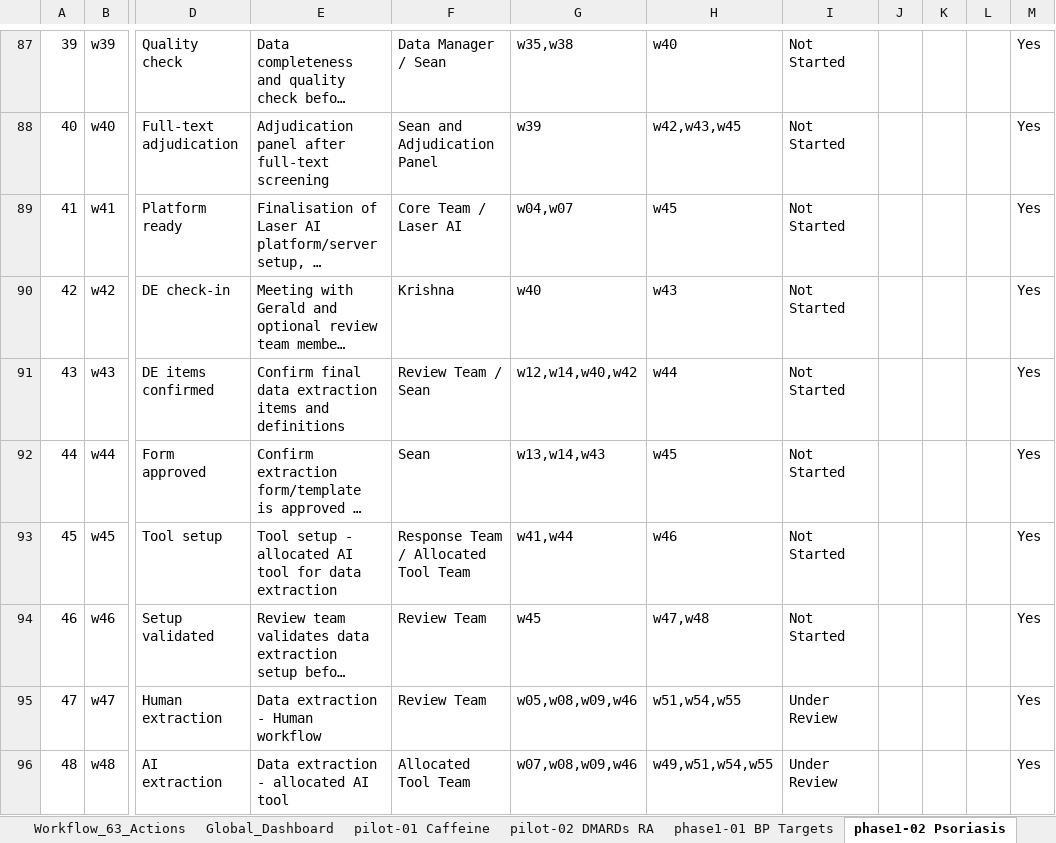
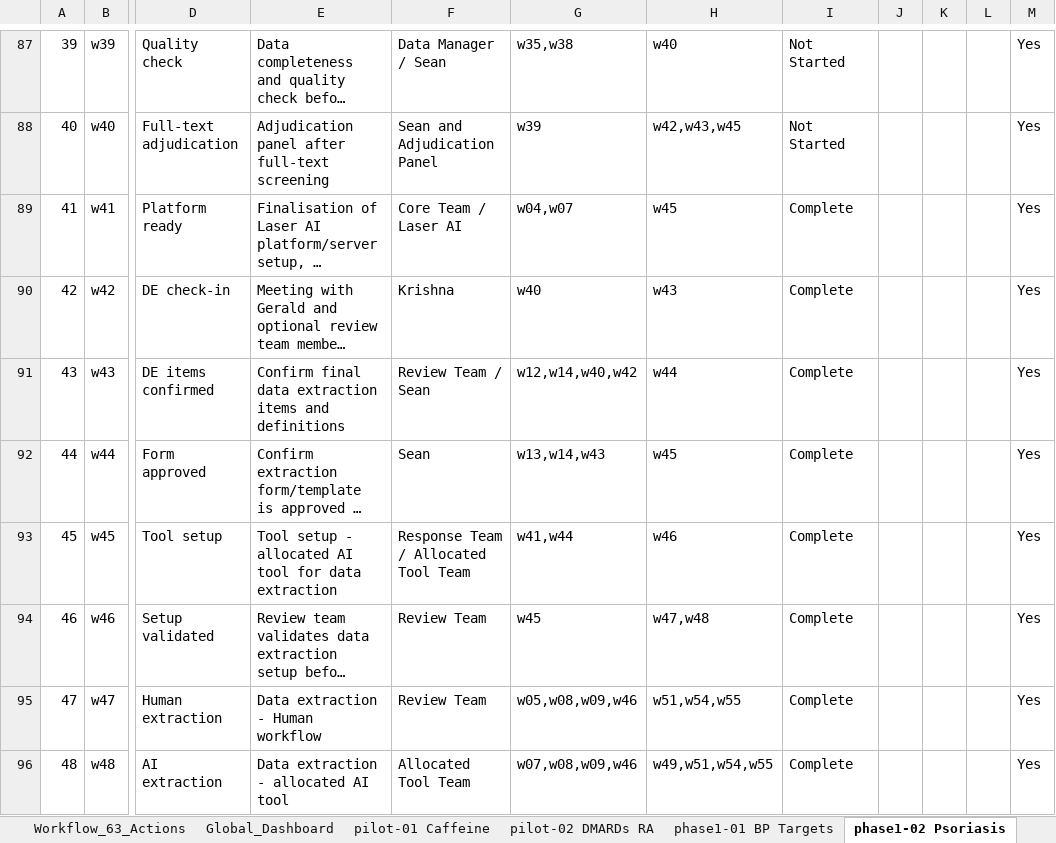
Before and after one commit to pkrishnakishore/Cochrane, an Excel workbook: AI-Platform-Study/dashboard/cochrane_dashboard_backend_template.xlsx, sheet phase1-02 Psoriasis, drawn as a sheet; only a part is shown, gaps mark what is left out; long unchanged cells end in …; values as stored, in another font and other column widths than the file's, no borders; table styles not drawn; the diff covers the shown part only; the diff names each change by its address in the sheet, - before the commit and + after, or states it on an @@ line.

Commit message:
Update BP and Psoriasis August 24 status

```diff
--- a/AI-Platform-Study/dashboard/cochrane_dashboard_backend_template.xlsx (sheet phase1-02 Psoriasis)
+++ b/AI-Platform-Study/dashboard/cochrane_dashboard_backend_template.xlsx (sheet phase1-02 Psoriasis)
-I89:I94: Not Started
+I89:I94: Complete
-I95:I96: Under Review
+I95:I96: Complete
```
Also changed, not shown: 5 added rows, 5 removed rows and 33 edited cells elsewhere in this sheet, sheet phase1-01 BP Targets, sheet Review_Index, 2 other files.
